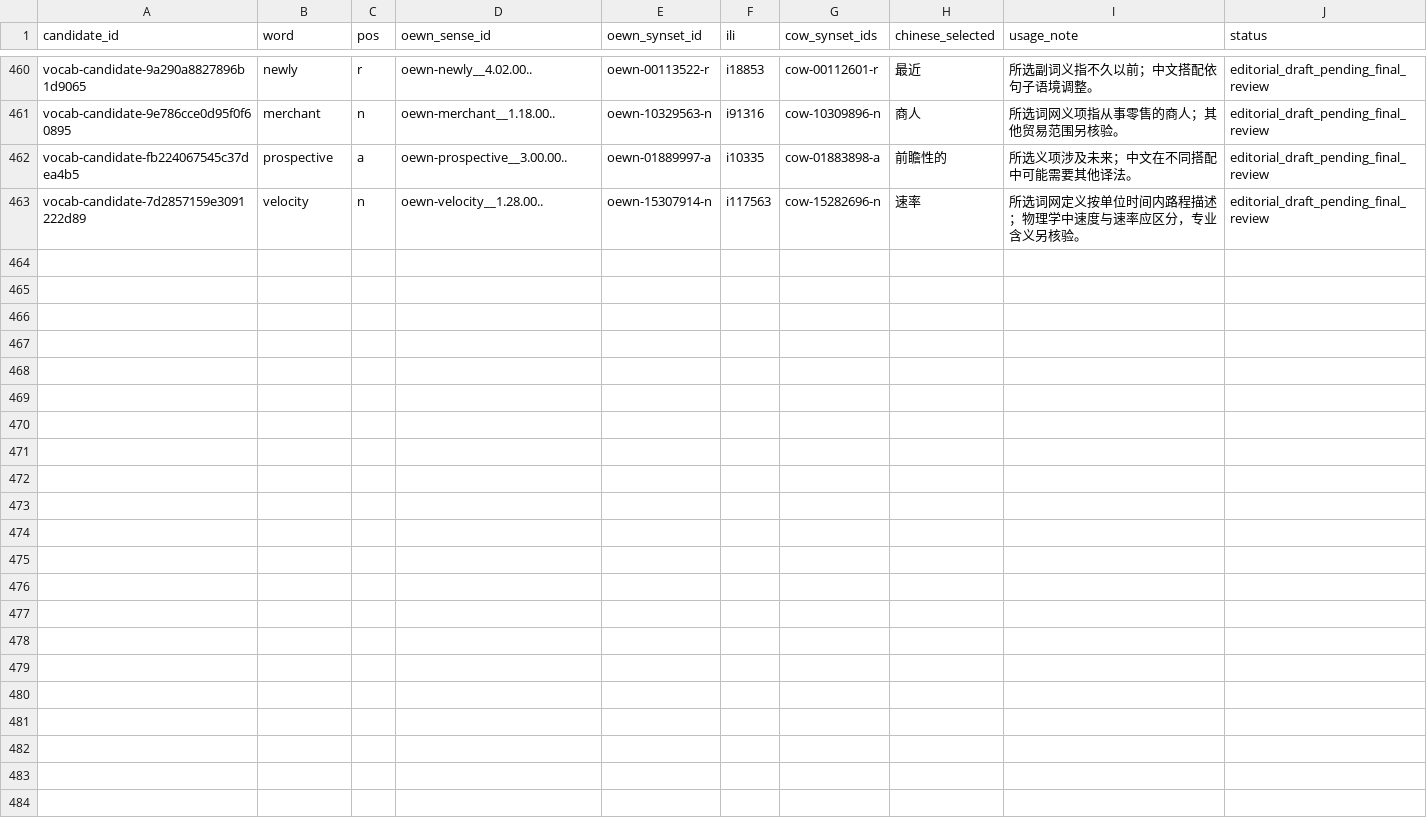
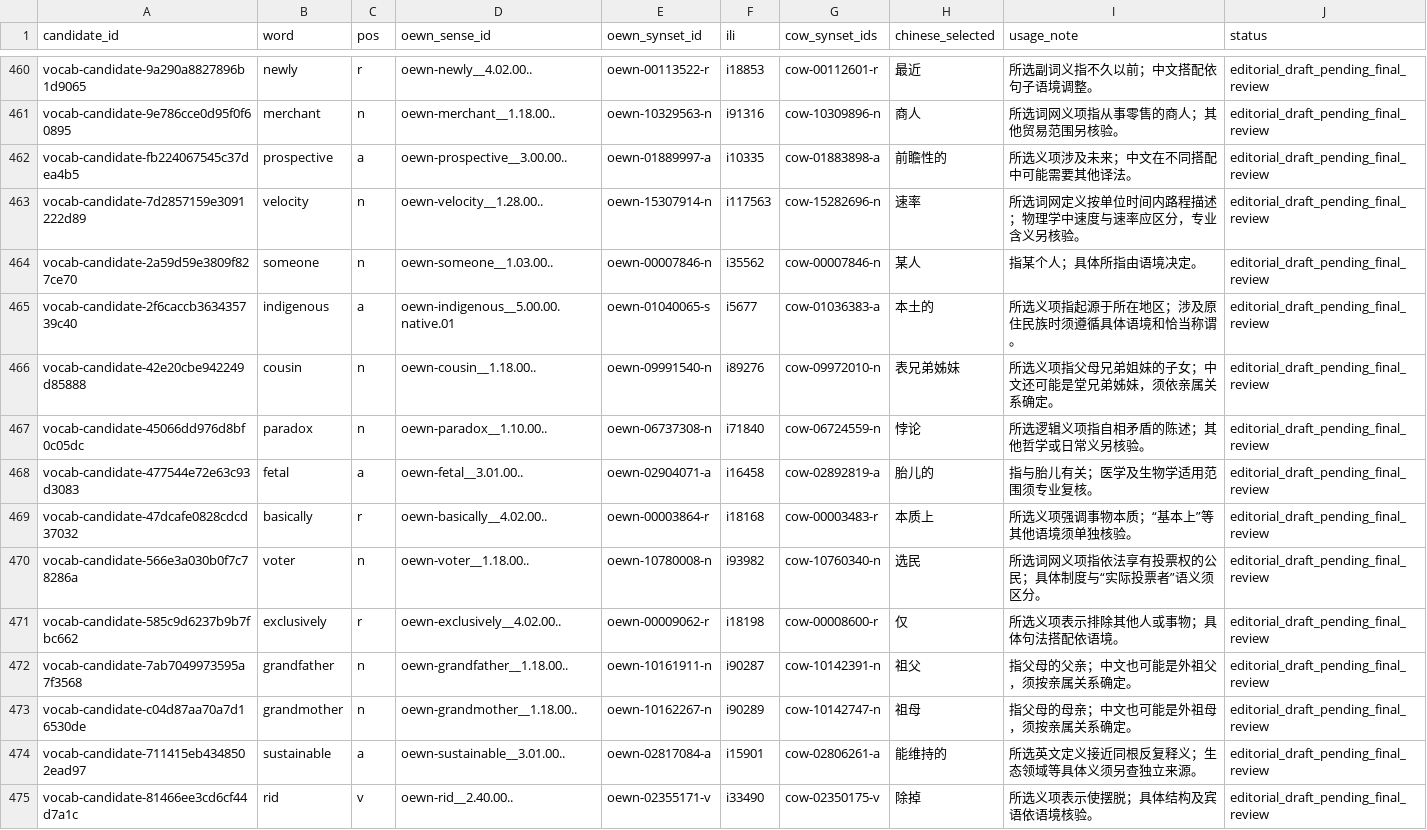
Before and after one commit to AloofLW/Etyra, a CSV file: docs/CURATED_SINGLE_OEWN_PILOT.csv, drawn as a sheet; only a part is shown, gaps mark what is left out; the diff names each change by its address in the sheet, - before the commit and + after, or states it on an @@ line.

Commit message:
Add twelve contextual vocabulary drafts

```diff
--- a/docs/CURATED_SINGLE_OEWN_PILOT.csv
+++ b/docs/CURATED_SINGLE_OEWN_PILOT.csv
+row 464: vocab-candidate-2a59d59e3809f827ce70 | someone | n | oewn-someone__1.03.00.. | oewn-00007846-n | i35562 | cow-00007846-n | 某人 | 指某个人；具体所指由语境决定。 | editorial_draft_pending_final_review
+row 465: vocab-candidate-2f6caccb363435739c40 | indigenous | a | oewn-indigenous__5.00.00.native.01 | oewn-01040065-s | i5677 | cow-01036383-a | 本土的 | 所选义项指起源于所在地区；涉及原住民族时须遵循具体语境和恰当称谓。 | editorial_draft_pending_final_review
+row 466: vocab-candidate-42e20cbe942249d85888 | cousin | n | oewn-cousin__1.18.00.. | oewn-09991540-n | i89276 | cow-09972010-n | 表兄弟姊妹 | 所选义项指父母兄弟姐妹的子女；中文还可能是堂兄弟姊妹，须依亲属关系确定。 | editorial_draft_pending_final_review
+row 467: vocab-candidate-45066dd976d8bf0c05dc | paradox | n | oewn-paradox__1.10.00.. | oewn-06737308-n | i71840 | cow-06724559-n | 悖论 | 所选逻辑义项指自相矛盾的陈述；其他哲学或日常义另核验。 | editorial_draft_pending_final_review
+row 468: vocab-candidate-477544e72e63c93d3083 | fetal | a | oewn-fetal__3.01.00.. | oewn-02904071-a | i16458 | cow-02892819-a | 胎儿的 | 指与胎儿有关；医学及生物学适用范围须专业复核。 | editorial_draft_pending_final_review
+row 469: vocab-candidate-47dcafe0828cdcd37032 | basically | r | oewn-basically__4.02.00.. | oewn-00003864-r | i18168 | cow-00003483-r | 本质上 | 所选义项强调事物本质；“基本上”等其他语境须单独核验。 | editorial_draft_pending_final_review
+row 470: vocab-candidate-566e3a030b0f7c78286a | voter | n | oewn-voter__1.18.00.. | oewn-10780008-n | i93982 | cow-10760340-n | 选民 | 所选词网义项指依法享有投票权的公民；具体制度与“实际投票者”语义须区分。 | editorial_draft_pending_final_review
+row 471: vocab-candidate-585c9d6237b9b7fbc662 | exclusively | r | oewn-exclusively__4.02.00.. | oewn-00009062-r | i18198 | cow-00008600-r | 仅 | 所选义项表示排除其他人或事物；具体句法搭配依语境。 | editorial_draft_pending_final_review
+row 472: vocab-candidate-7ab7049973595a7f3568 | grandfather | n | oewn-grandfather__1.18.00.. | oewn-10161911-n | i90287 | cow-10142391-n | 祖父 | 指父母的父亲；中文也可能是外祖父，须按亲属关系确定。 | editorial_draft_pending_final_review
+row 473: vocab-candidate-c04d87aa70a7d16530de | grandmother | n | oewn-grandmother__1.18.00.. | oewn-10162267-n | i90289 | cow-10142747-n | 祖母 | 指父母的母亲；中文也可能是外祖母，须按亲属关系确定。 | editorial_draft_pending_final_review
+row 474: vocab-candidate-711415eb4348502ead97 | sustainable | a | oewn-sustainable__3.01.00.. | oewn-02817084-a | i15901 | cow-02806261-a | 能维持的 | 所选英文定义接近同根反复释义；生态领域等具体义须另查独立来源。 | editorial_draft_pending_final_review
+row 475: vocab-candidate-81466ee3cd6cf44d7a1c | rid | v | oewn-rid__2.40.00.. | oewn-02355171-v | i33490 | cow-02350175-v | 除掉 | 所选义项表示使摆脱；具体结构及宾语依语境核验。 | editorial_draft_pending_final_review
```
Also changed, not shown: 2 other files.
